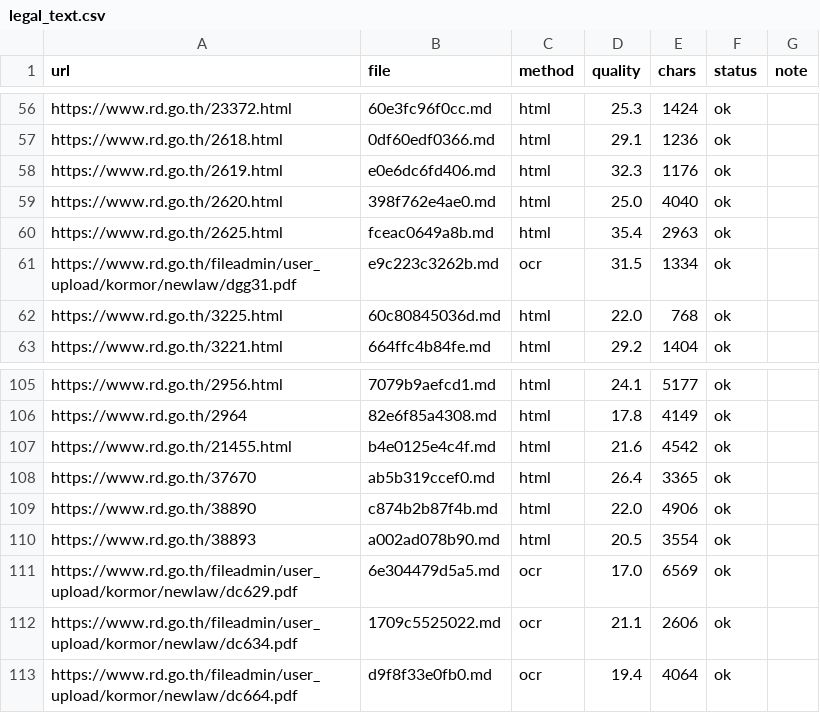
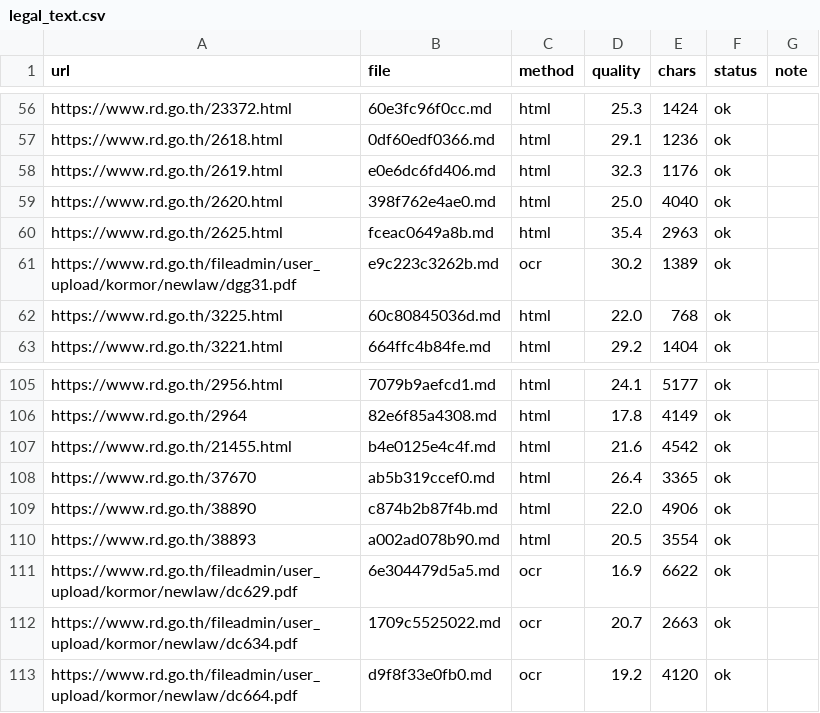
Before and after one commit to lemasc/rag-tax, a CSV file: crawler/data/legal_text.csv, drawn as a sheet; only a part is shown, gaps mark what is left out; the diff covers the shown part only.

```diff
--- a/crawler/data/legal_text.csv
+++ b/crawler/data/legal_text.csv
@@ -60,3 +60,3 @@ https://www.rd.go.th/2620.html,398f762e4ae0.md,html,25.0,4040,ok,
 https://www.rd.go.th/2625.html,fceac0649a8b.md,html,35.4,2963,ok,
-https://www.rd.go.th/fileadmin/user_upload/kormor/newlaw/dgg31.pdf,e9c223c3262b.md,ocr,31.5,1334,ok,
+https://www.rd.go.th/fileadmin/user_upload/kormor/newlaw/dgg31.pdf,e9c223c3262b.md,ocr,30.2,1389,ok,
 https://www.rd.go.th/3225.html,60c80845036d.md,html,22.0,768,ok,
@@ -110,4 +110,4 @@ https://www.rd.go.th/38890,c874b2b87f4b.md,html,22.0,4906,ok,
 https://www.rd.go.th/38893,a002ad078b90.md,html,20.5,3554,ok,
-https://www.rd.go.th/fileadmin/user_upload/kormor/newlaw/dc629.pdf,6e304479d5a5.md,ocr,17.0,6569,ok,
-https://www.rd.go.th/fileadmin/user_upload/kormor/newlaw/dc634.pdf,1709c5525022.md,ocr,21.1,2606,ok,
-https://www.rd.go.th/fileadmin/user_upload/kormor/newlaw/dc664.pdf,d9f8f33e0fb0.md,ocr,19.4,4064,ok,
+https://www.rd.go.th/fileadmin/user_upload/kormor/newlaw/dc629.pdf,6e304479d5a5.md,ocr,16.9,6622,ok,
+https://www.rd.go.th/fileadmin/user_upload/kormor/newlaw/dc634.pdf,1709c5525022.md,ocr,20.7,2663,ok,
+https://www.rd.go.th/fileadmin/user_upload/kormor/newlaw/dc664.pdf,d9f8f33e0fb0.md,ocr,19.2,4120,ok,
```
Also changed, not shown: 25 edited cells elsewhere in this file, 26 other files.
